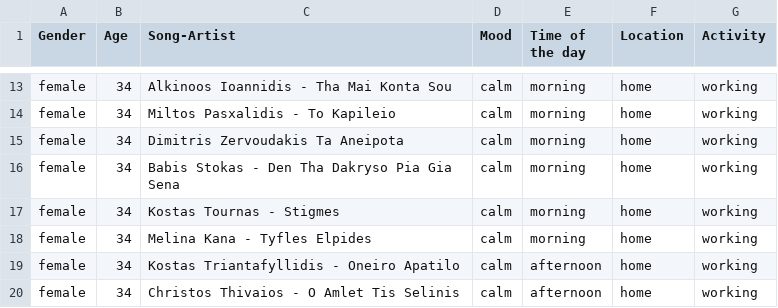
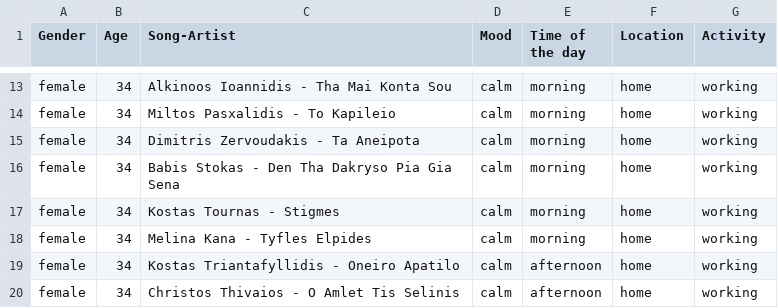
Before and after one commit to epistimi4/emotion_based_music_recomendation, a CSV file: Business Analysis/data/Template Natalia for Music Data Collection - Φύλλο1.csv, drawn as a sheet; only a part is shown, gaps mark what is left out.

Commit message:
data used to export a draft version of the predictions

```diff
--- a/Business Analysis/data/Template Natalia for Music Data Collection - Φύλλο1.csv
+++ b/Business Analysis/data/Template Natalia for Music Data Collection - Φύλλο1.csv
@@ -14,3 +14,3 @@ female,34,Alkinoos Ioannidis - Tha Mai Konta Sou,calm,morning,home,working
 female,34,Miltos Pasxalidis - To Kapileio,calm,morning,home,working
-female,34,Dimitris Zervoudakis  Ta Aneipota,calm,morning,home,working
+female,34,Dimitris Zervoudakis - Ta Aneipota,calm,morning,home,working
 female,34,Babis Stokas - Den Tha Dakryso Pia Gia Sena,calm,morning,home,working
```
Also changed, not shown: 9 other files.
